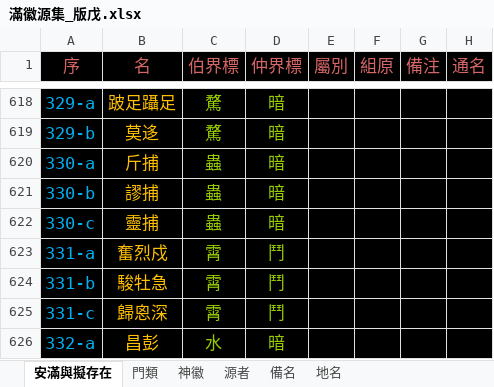
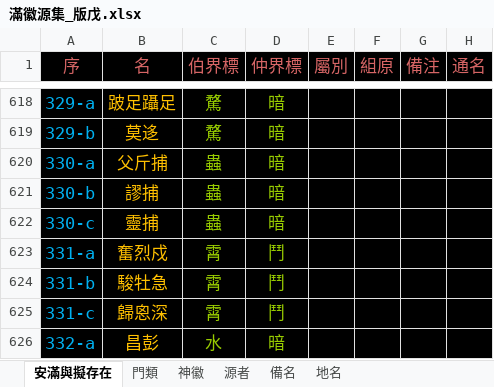
Before and after one commit to sealleci/AnMan, an Excel workbook: docs/滿徽源集_版戊.xlsx, sheet 安滿與擬存在, drawn as a sheet; only a part is shown, gaps mark what is left out; values as stored, in another font and other column widths than the file's, no borders; the diff covers the shown part only; the diff names each change by its address in the sheet, - before the commit and + after, or states it on an @@ line.

```diff
--- a/docs/滿徽源集_版戊.xlsx (sheet 安滿與擬存在)
+++ b/docs/滿徽源集_版戊.xlsx (sheet 安滿與擬存在)
-B620 (名): 斤捕
+B620 (名): 父斤捕
```
Also changed, not shown: 10 edited cells elsewhere in this sheet, 3 other files.
